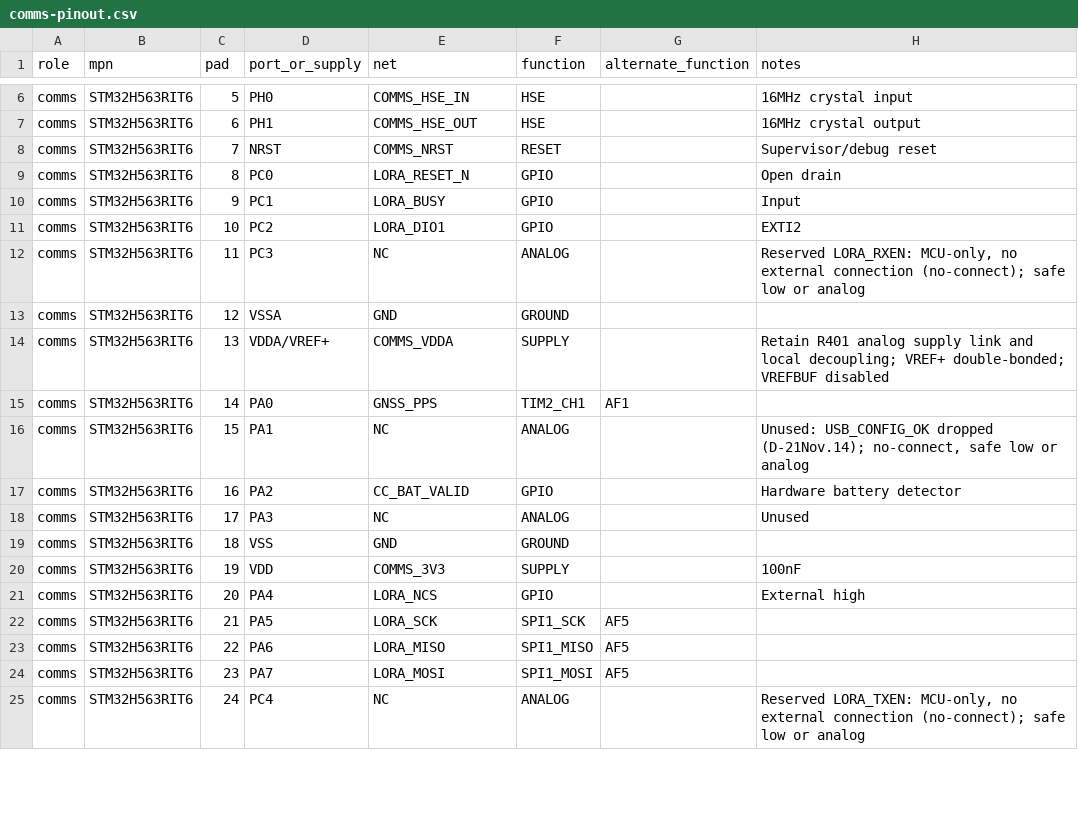
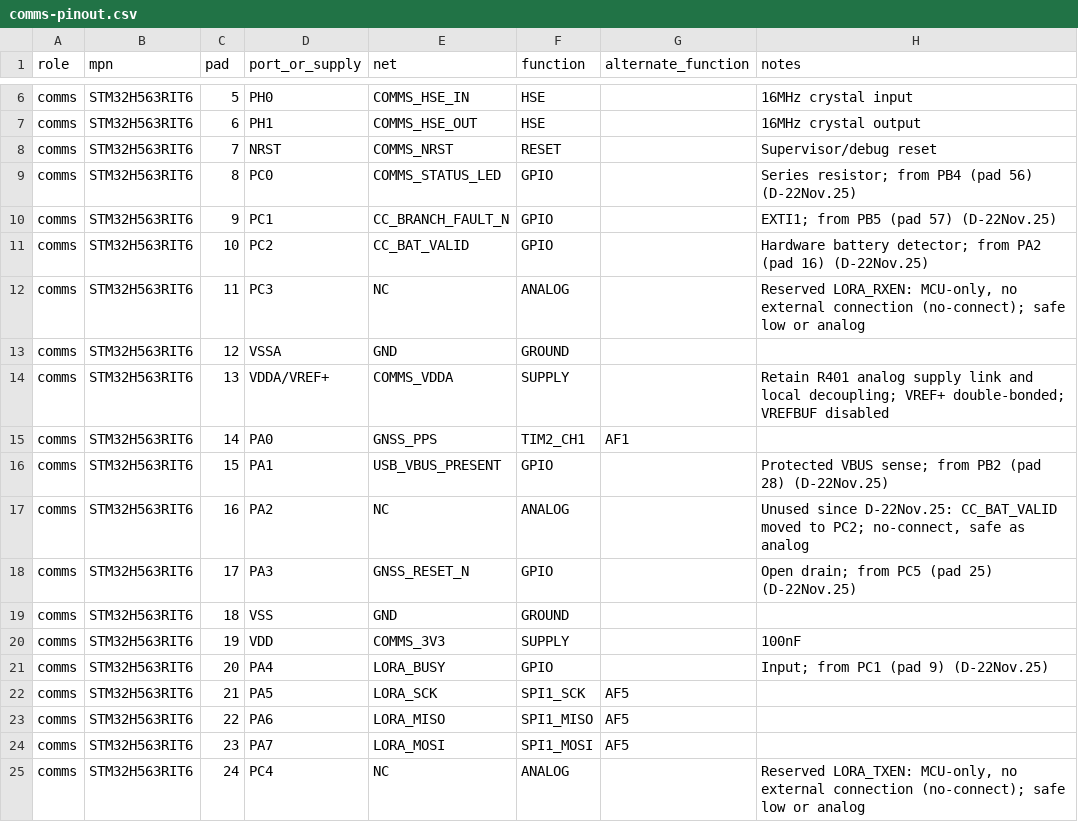
Before and after one commit to ULAS-HiPR/Ogma2, a CSV file: hardware/croi2/libraries/inputs/comms-pinout.csv, drawn as a sheet; only a part is shown, gaps mark what is left out; the diff covers the shown part only.

```diff
--- a/hardware/croi2/libraries/inputs/comms-pinout.csv
+++ b/hardware/croi2/libraries/inputs/comms-pinout.csv
@@ -8,5 +8,5 @@
 "comms","STM32H563RIT6","7","NRST","COMMS_NRST","RESET","","Supervisor/debug reset"
-"comms","STM32H563RIT6","8","PC0","LORA_RESET_N","GPIO","","Open drain"
-"comms","STM32H563RIT6","9","PC1","LORA_BUSY","GPIO","","Input"
-"comms","STM32H563RIT6","10","PC2","LORA_DIO1","GPIO","","EXTI2"
+"comms","STM32H563RIT6","8","PC0","COMMS_STATUS_LED","GPIO","","Series resistor; from PB4 (pad 56) (D-22Nov.25)"
+"comms","STM32H563RIT6","9","PC1","CC_BRANCH_FAULT_N","GPIO","","EXTI1; from PB5 (pad 57) (D-22Nov.25)"
+"comms","STM32H563RIT6","10","PC2","CC_BAT_VALID","GPIO","","Hardware battery detector; from PA2 (pad 16) (D-22Nov.25)"
 "comms","STM32H563RIT6","11","PC3","NC","ANALOG","","Reserved LORA_RXEN: MCU-only, no external connection (no-connect); safe low or analog"
@@ -15,8 +15,8 @@
 "comms","STM32H563RIT6","14","PA0","GNSS_PPS","TIM2_CH1","AF1",""
-"comms","STM32H563RIT6","15","PA1","NC","ANALOG","","Unused: USB_CONFIG_OK dropped (D-21Nov.14); no-connect, safe low or analog"
-"comms","STM32H563RIT6","16","PA2","CC_BAT_VALID","GPIO","","Hardware battery detector"
-"comms","STM32H563RIT6","17","PA3","NC","ANALOG","","Unused"
+"comms","STM32H563RIT6","15","PA1","USB_VBUS_PRESENT","GPIO","","Protected VBUS sense; from PB2 (pad 28) (D-22Nov.25)"
+"comms","STM32H563RIT6","16","PA2","NC","ANALOG","","Unused since D-22Nov.25: CC_BAT_VALID moved to PC2; no-connect, safe as analog"
+"comms","STM32H563RIT6","17","PA3","GNSS_RESET_N","GPIO","","Open drain; from PC5 (pad 25) (D-22Nov.25)"
 "comms","STM32H563RIT6","18","VSS","GND","GROUND","",""
 "comms","STM32H563RIT6","19","VDD","COMMS_3V3","SUPPLY","","100nF"
-"comms","STM32H563RIT6","20","PA4","LORA_NCS","GPIO","","External high"
+"comms","STM32H563RIT6","20","PA4","LORA_BUSY","GPIO","","Input; from PC1 (pad 9) (D-22Nov.25)"
 "comms","STM32H563RIT6","21","PA5","LORA_SCK","SPI1_SCK","AF5",""
```
Also changed, not shown: 31 edited cells elsewhere in this file, hardware/croi2/libraries/inputs/flight-pinout.csv, 43 other files.
